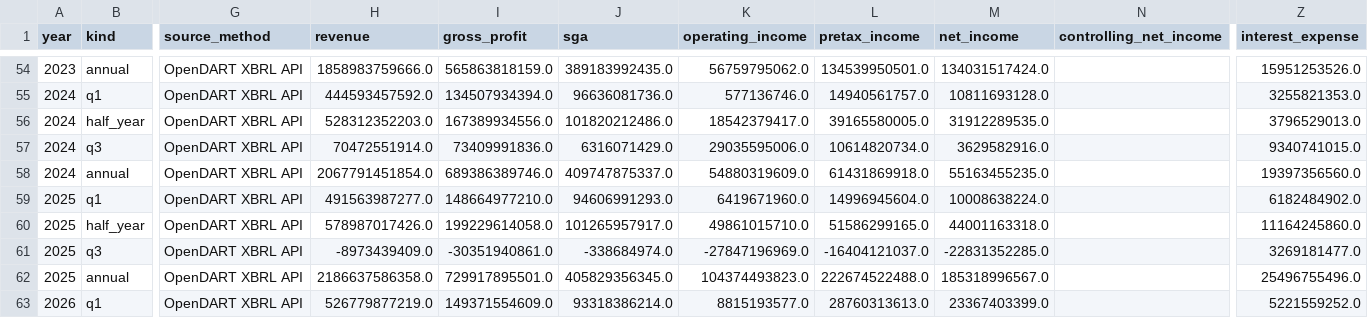
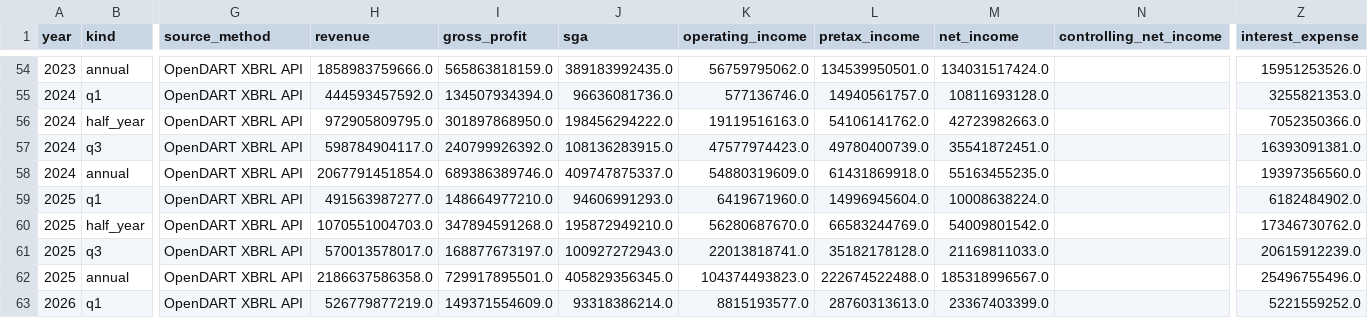
Before and after one commit to HSC-Class01/SH_YuhanCo, a CSV file: data/financials.csv, drawn as a sheet; only a part is shown, gaps mark what is left out; the diff covers the shown part only; the diff names each change by its address in the sheet, - before the commit and + after, or states it on an @@ line.

```diff
--- a/data/financials.csv
+++ b/data/financials.csv
-H56 (revenue): 528312352203.0
+H56 (revenue): 972905809795.0
-I56 (gross_profit): 167389934556.0
+I56 (gross_profit): 301897868950.0
-J56 (sga): 101820212486.0
+J56 (sga): 198456294222.0
-K56 (operating_income): 18542379417.0
+K56 (operating_income): 19119516163.0
-L56 (pretax_income): 39165580005.0
+L56 (pretax_income): 54106141762.0
-M56 (net_income): 31912289535.0
+M56 (net_income): 42723982663.0
-Z56 (interest_expense): 3796529013.0
+Z56 (interest_expense): 7052350366.0
-H57 (revenue): 70472551914.0
+H57 (revenue): 598784904117.0
-I57 (gross_profit): 73409991836.0
+I57 (gross_profit): 240799926392.0
-J57 (sga): 6316071429.0
+J57 (sga): 108136283915.0
-K57 (operating_income): 29035595006.0
+K57 (operating_income): 47577974423.0
-L57 (pretax_income): 10614820734.0
+L57 (pretax_income): 49780400739.0
-M57 (net_income): 3629582916.0
+M57 (net_income): 35541872451.0
-Z57 (interest_expense): 9340741015.0
+Z57 (interest_expense): 16393091381.0
-H60 (revenue): 578987017426.0
+H60 (revenue): 1070551004703.0
-I60 (gross_profit): 199229614058.0
+I60 (gross_profit): 347894591268.0
-J60 (sga): 101265957917.0
+J60 (sga): 195872949210.0
-K60 (operating_income): 49861015710.0
+K60 (operating_income): 56280687670.0
-L60 (pretax_income): 51586299165.0
+L60 (pretax_income): 66583244769.0
-M60 (net_income): 44001163318.0
+M60 (net_income): 54009801542.0
-Z60 (interest_expense): 11164245860.0
+Z60 (interest_expense): 17346730762.0
-H61 (revenue): -8973439409.0
+H61 (revenue): 570013578017.0
-I61 (gross_profit): -30351940861.0
+I61 (gross_profit): 168877673197.0
-J61 (sga): -338684974.0
+J61 (sga): 100927272943.0
-K61 (operating_income): -27847196969.0
+K61 (operating_income): 22013818741.0
-L61 (pretax_income): -16404121037.0
+L61 (pretax_income): 35182178128.0
-M61 (net_income): -22831352285.0
+M61 (net_income): 21169811033.0
-Z61 (interest_expense): 3269181477.0
+Z61 (interest_expense): 20615912239.0
```
Also changed, not shown: 119 edited cells elsewhere in this file, dashboard/data/financials.csv, dashboard/data/ratios.csv, 3 other files.
